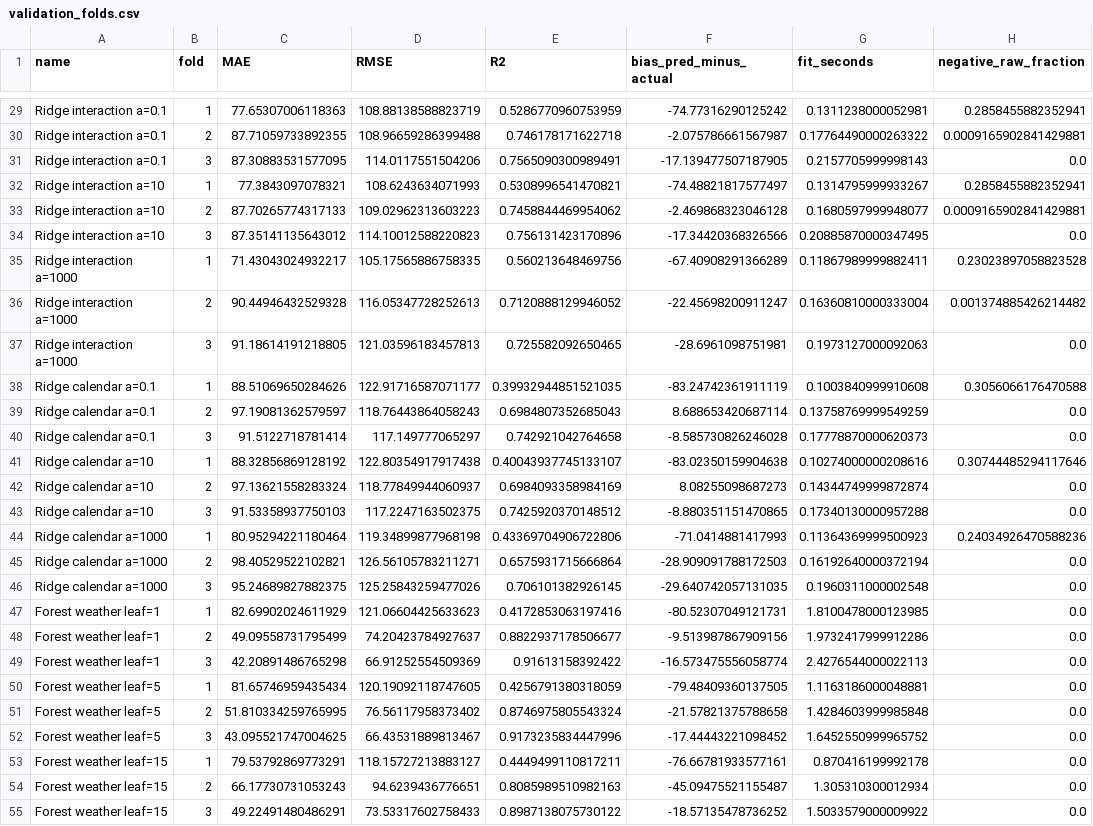
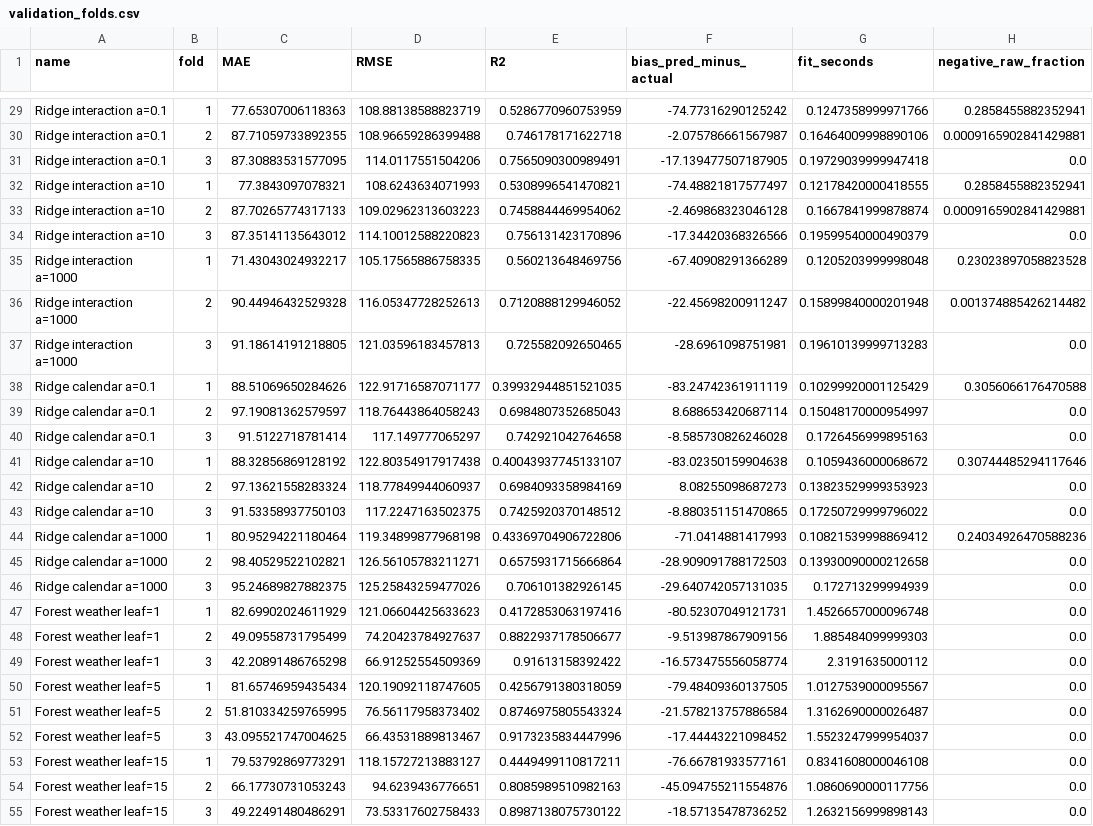
Before and after one commit to Velimir6/bike-sharing-project, a CSV file: results/validation_folds.csv, drawn as a sheet; only a part is shown, gaps mark what is left out; the diff covers the shown part only; the diff names each change by its address in the sheet, - before the commit and + after, or states it on an @@ line.

```diff
--- a/results/validation_folds.csv
+++ b/results/validation_folds.csv
-G29 (fit_seconds): 0.1311238000052981
+G29 (fit_seconds): 0.1247358999971766
-G30 (fit_seconds): 0.17764490000263322
+G30 (fit_seconds): 0.16464009998890106
-G31 (fit_seconds): 0.2157705999998143
+G31 (fit_seconds): 0.19729039999947418
-G32 (fit_seconds): 0.1314795999933267
+G32 (fit_seconds): 0.12178420000418555
-G33 (fit_seconds): 0.1680597999948077
+G33 (fit_seconds): 0.1667841999878874
-G34 (fit_seconds): 0.20885870000347495
+G34 (fit_seconds): 0.19599540000490379
-G35 (fit_seconds): 0.11867989999882411
+G35 (fit_seconds): 0.1205203999998048
-G36 (fit_seconds): 0.16360810000333004
+G36 (fit_seconds): 0.15899840000201948
-G37 (fit_seconds): 0.1973127000092063
+G37 (fit_seconds): 0.19610139999713283
-G38 (fit_seconds): 0.1003840999910608
+G38 (fit_seconds): 0.10299920001125429
-G39 (fit_seconds): 0.13758769999549259
+G39 (fit_seconds): 0.15048170000954997
-G40 (fit_seconds): 0.17778870000620373
+G40 (fit_seconds): 0.1726456999895163
-G41 (fit_seconds): 0.10274000000208616
+G41 (fit_seconds): 0.1059436000068672
-G42 (fit_seconds): 0.14344749999872874
+G42 (fit_seconds): 0.13823529999353923
-G43 (fit_seconds): 0.17340130000957288
+G43 (fit_seconds): 0.17250729999796022
-G44 (fit_seconds): 0.11364369999500923
+G44 (fit_seconds): 0.10821539998869412
-G45 (fit_seconds): 0.16192640000372194
+G45 (fit_seconds): 0.13930090000212658
-G46 (fit_seconds): 0.1960311000002548
+G46 (fit_seconds): 0.172713299994939
-G47 (fit_seconds): 1.8100478000123985
+G47 (fit_seconds): 1.4526657000096748
-G48 (fit_seconds): 1.9732417999912286
+G48 (fit_seconds): 1.885484099999303
-G49 (fit_seconds): 2.4276544000022113
+G49 (fit_seconds): 2.3191635000112
-G50 (fit_seconds): 1.1163186000048881
+G50 (fit_seconds): 1.0127539000095567
-F51 (bias_pred_minus_actual): -21.57821375788658
+F51 (bias_pred_minus_actual): -21.578213757886584
-G51 (fit_seconds): 1.4284603999985848
+G51 (fit_seconds): 1.3162690000026487
-G52 (fit_seconds): 1.6452550999965752
+G52 (fit_seconds): 1.5523247999954037
-G53 (fit_seconds): 0.870416199992178
+G53 (fit_seconds): 0.8341608000046108
-F54 (bias_pred_minus_actual): -45.09475521155487
+F54 (bias_pred_minus_actual): -45.094755211554876
-G54 (fit_seconds): 1.305310300012934
+G54 (fit_seconds): 1.0860690000117756
-G55 (fit_seconds): 1.5033579000009922
+G55 (fit_seconds): 1.2632156999898143
```
Also changed, not shown: 1 added row, 1 removed row and 41 edited cells elsewhere in this file, results/test_metrics.csv, results/validation_summary.csv, 8 other files.
